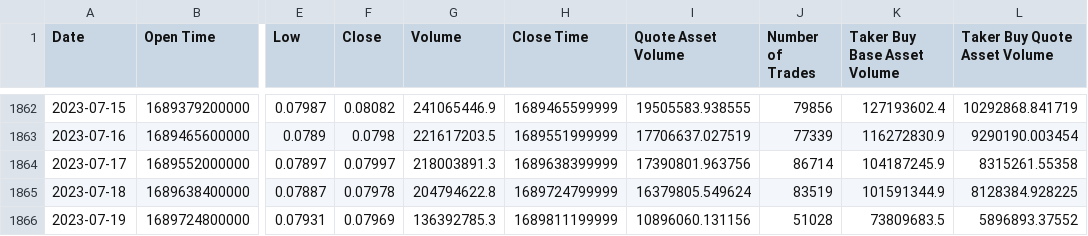
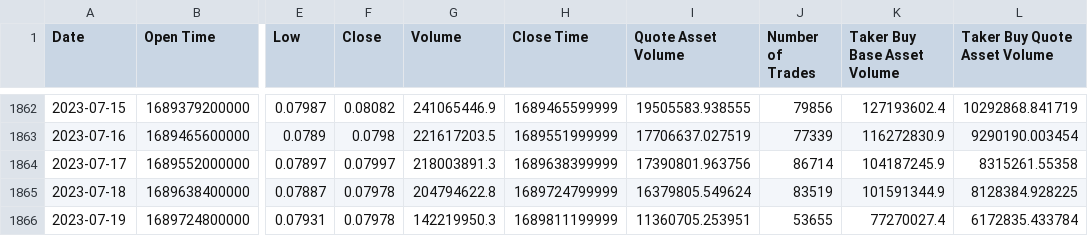
Before and after one commit to SavioCoding/CryptoTradingBot, a CSV file: data/TRXUSDT-1d.csv, drawn as a sheet; only a part is shown, gaps mark what is left out; the diff names each change by its address in the sheet, - before the commit and + after, or states it on an @@ line.

```diff
--- a/data/TRXUSDT-1d.csv
+++ b/data/TRXUSDT-1d.csv
-F1866 (Close): 0.07969
+F1866 (Close): 0.07978
-G1866 (Volume): 136392785.3
+G1866 (Volume): 142219950.3
-I1866 (Quote Asset Volume): 10896060.131156
+I1866 (Quote Asset Volume): 11360705.253951
-J1866 (Number of Trades): 51028
+J1866 (Number of Trades): 53655
-K1866 (Taker Buy Base Asset Volume): 73809683.5
+K1866 (Taker Buy Base Asset Volume): 77270027.4
-L1866 (Taker Buy Quote Asset Volume): 5896893.37552
+L1866 (Taker Buy Quote Asset Volume): 6172835.433784
```
Also changed, not shown: data/BNBUSDT-1d.csv, data/BTCUSDT-1d.csv, 11 other files.
